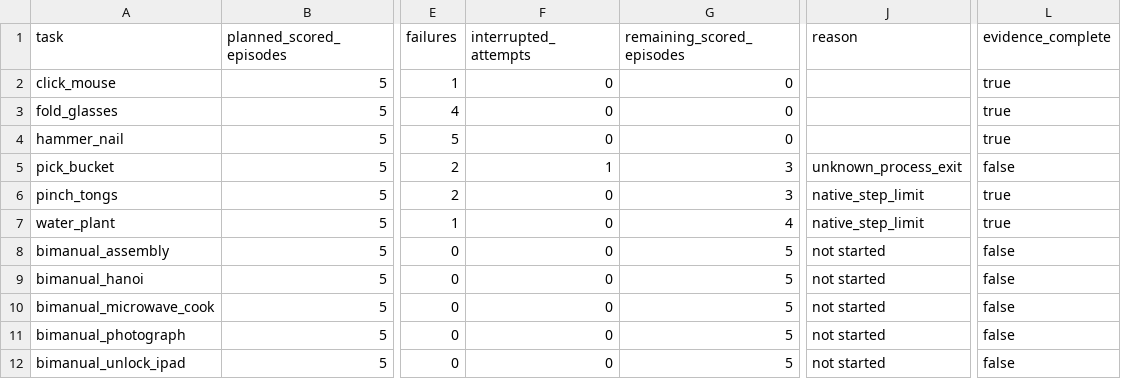
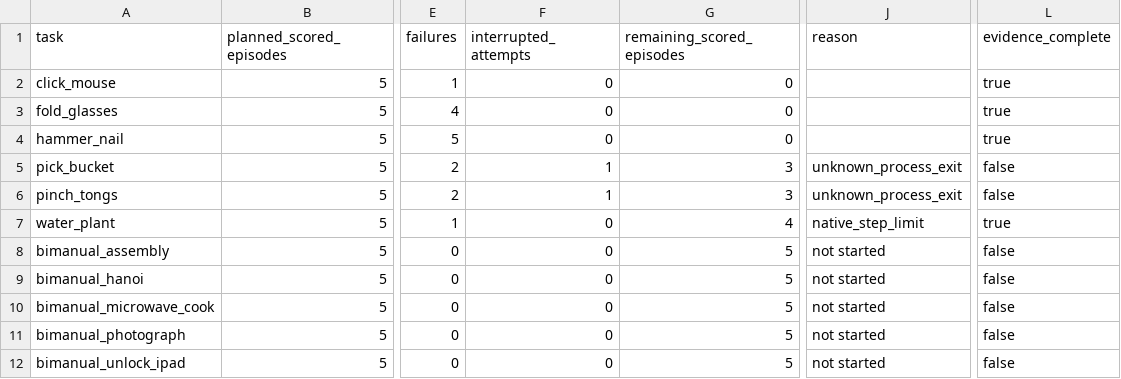
Before and after one commit to bethharmoning1/Astra_test, a CSV file: reports/evaluations/20261014-astra-medium/task_results.csv, drawn as a sheet; only a part is shown, gaps mark what is left out; the diff names each change by its address in the sheet, - before the commit and + after, or states it on an @@ line.

```diff
--- a/reports/evaluations/20261014-astra-medium/task_results.csv
+++ b/reports/evaluations/20261014-astra-medium/task_results.csv
-F6 (interrupted_attempts): 0
+F6 (interrupted_attempts): 1
-J6 (reason): native_step_limit
+J6 (reason): unknown_process_exit
-L6 (evidence_complete): true
+L6 (evidence_complete): false
```
Also changed, not shown: reports/evaluations/20261014-astra-medium/episode_results.csv, 56 other files.
